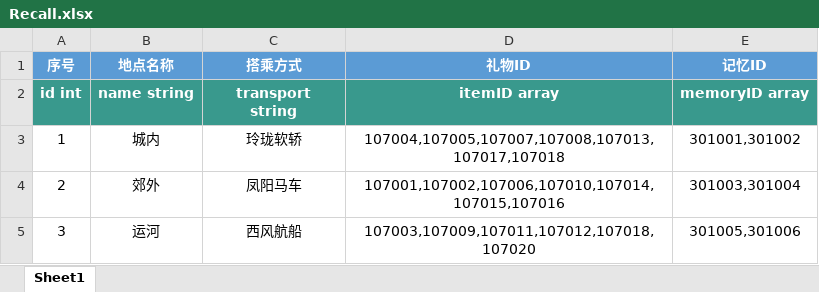
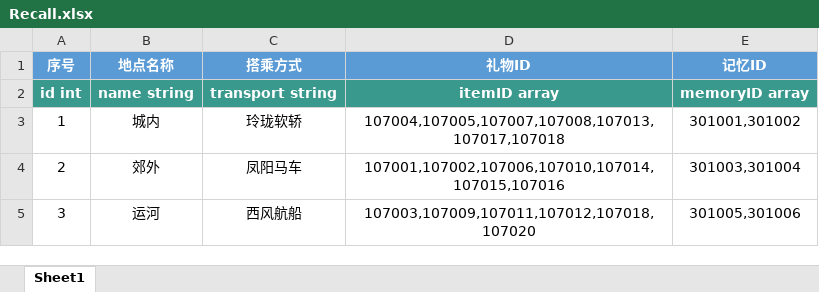
Before and after one commit to persiewoo/mnData, an Excel workbook: common/Recall.xlsx, sheet Sheet1, drawn as a sheet; values as stored, in another font and other column widths than the file's, no borders; ↵ is a line break in a cell; the diff names each change by its address in the sheet, - before the commit and + after, or states it on an @@ line.

Commit message:
读表错误修改

```diff
--- a/common/Recall.xlsx (sheet Sheet1)
+++ b/common/Recall.xlsx (sheet Sheet1)
-C2 (搭乘方式): transport ↵ string
+C2 (搭乘方式): transport string
```
